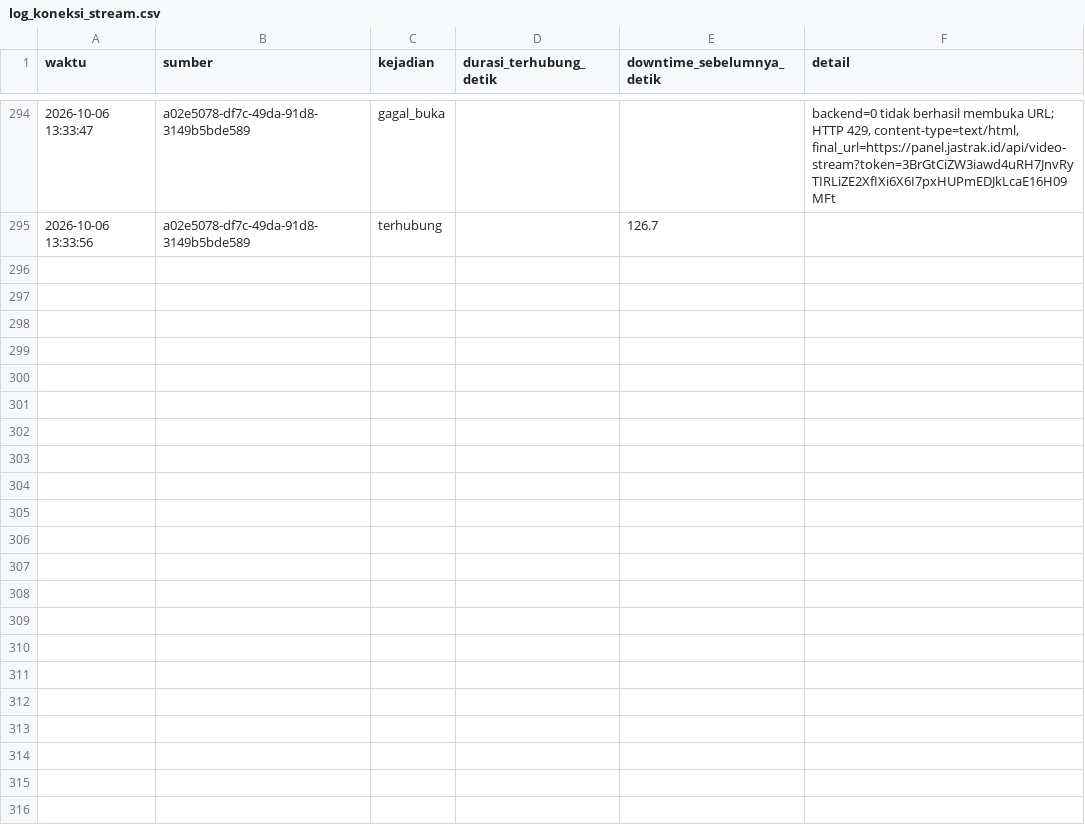
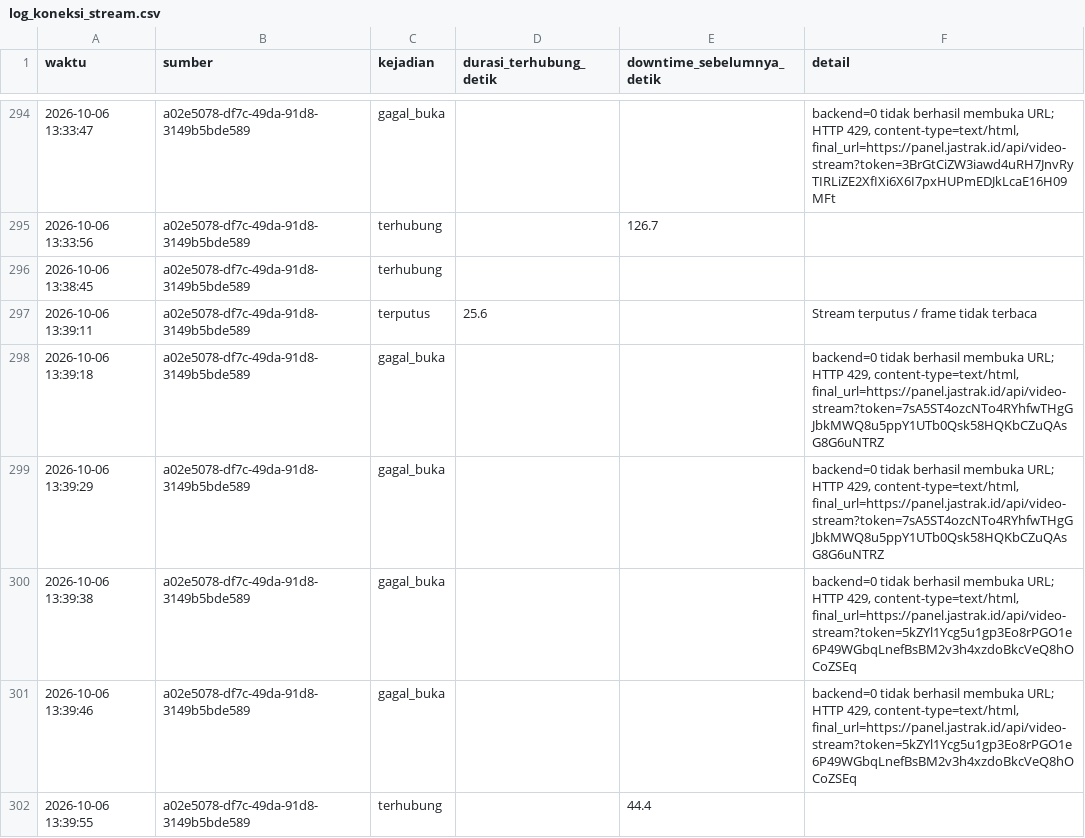
Before and after one commit to Najib97/Code-Pyhton, a CSV file: log_koneksi_stream.csv, drawn as a sheet; only a part is shown, gaps mark what is left out; the diff covers the shown part only.

```diff
--- a/log_koneksi_stream.csv
+++ b/log_koneksi_stream.csv
@@ -295 +295,8 @@ waktu,sumber,kejadian,durasi_terhubung_detik,downtime_sebelumnya_detik,detail
 2026-10-06 13:33:56,a02e5078-df7c-49da-91d8-3149b5bde589,terhubung,,126.7,
+2026-10-06 13:38:45,a02e5078-df7c-49da-91d8-3149b5bde589,terhubung,,,
+2026-10-06 13:39:11,a02e5078-df7c-49da-91d8-3149b5bde589,terputus,25.6,,Stream terputus / frame tidak terbaca
+2026-10-06 13:39:18,a02e5078-df7c-49da-91d8-3149b5bde589,gagal_buka,,,"backend=0 tidak berhasil membuka URL; HTTP 429, content-type=text/html, final_url=https://panel.jastrak.id/api/video-stream?token=7sA5ST4ozcNTo4RYhfwTHgGJbkMWQ8u5ppY1UTb0Qsk58HQKbCZuQAsG8G6uNTRZ"
+2026-10-06 13:39:29,a02e5078-df7c-49da-91d8-3149b5bde589,gagal_buka,,,"backend=0 tidak berhasil membuka URL; HTTP 429, content-type=text/html, final_url=https://panel.jastrak.id/api/video-stream?token=7sA5ST4ozcNTo4RYhfwTHgGJbkMWQ8u5ppY1UTb0Qsk58HQKbCZuQAsG8G6uNTRZ"
+2026-10-06 13:39:38,a02e5078-df7c-49da-91d8-3149b5bde589,gagal_buka,,,"backend=0 tidak berhasil membuka URL; HTTP 429, content-type=text/html, final_url=https://panel.jastrak.id/api/video-stream?token=5kZYl1Ycg5u1gp3Eo8rPGO1e6P49WGbqLnefBsBM2v3h4xzdoBkcVeQ8hOCoZSEq"
+2026-10-06 13:39:46,a02e5078-df7c-49da-91d8-3149b5bde589,gagal_buka,,,"backend=0 tidak berhasil membuka URL; HTTP 429, content-type=text/html, final_url=https://panel.jastrak.id/api/video-stream?token=5kZYl1Ycg5u1gp3Eo8rPGO1e6P49WGbqLnefBsBM2v3h4xzdoBkcVeQ8hOCoZSEq"
+2026-10-06 13:39:55,a02e5078-df7c-49da-91d8-3149b5bde589,terhubung,,44.4,
```
Also changed, not shown: 6 added rows elsewhere in this file, ringkasan_hitungan.csv, 2 other files.
